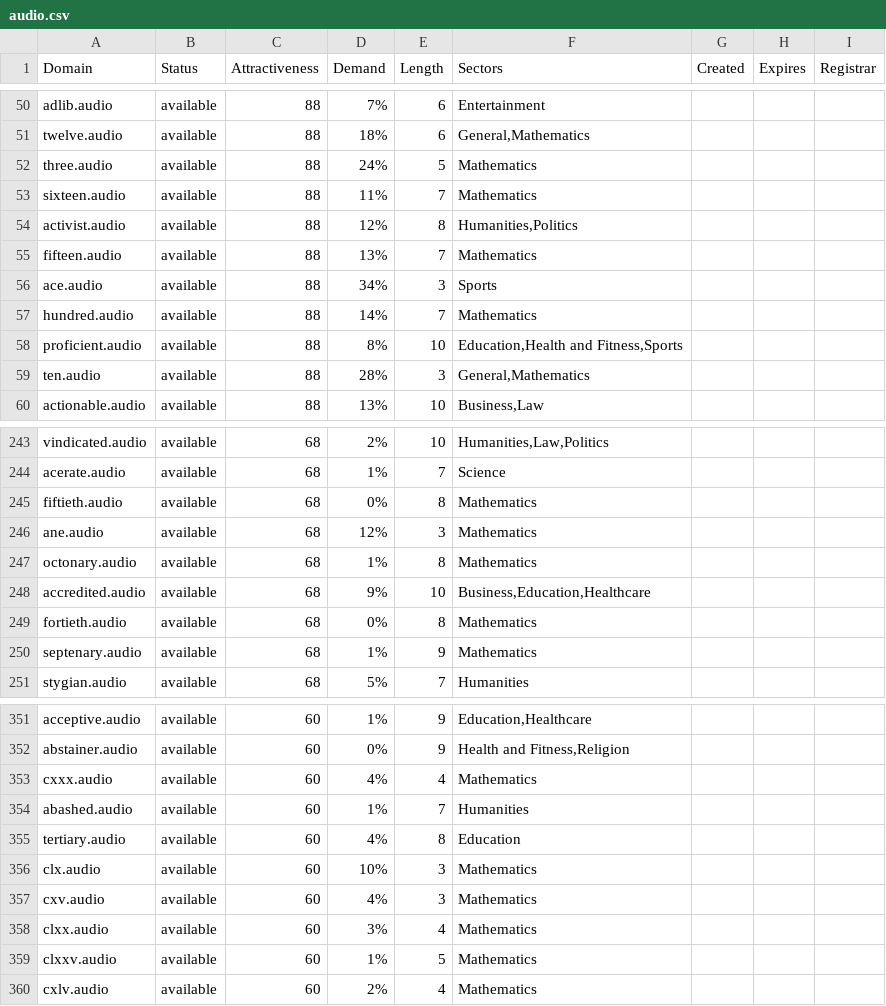
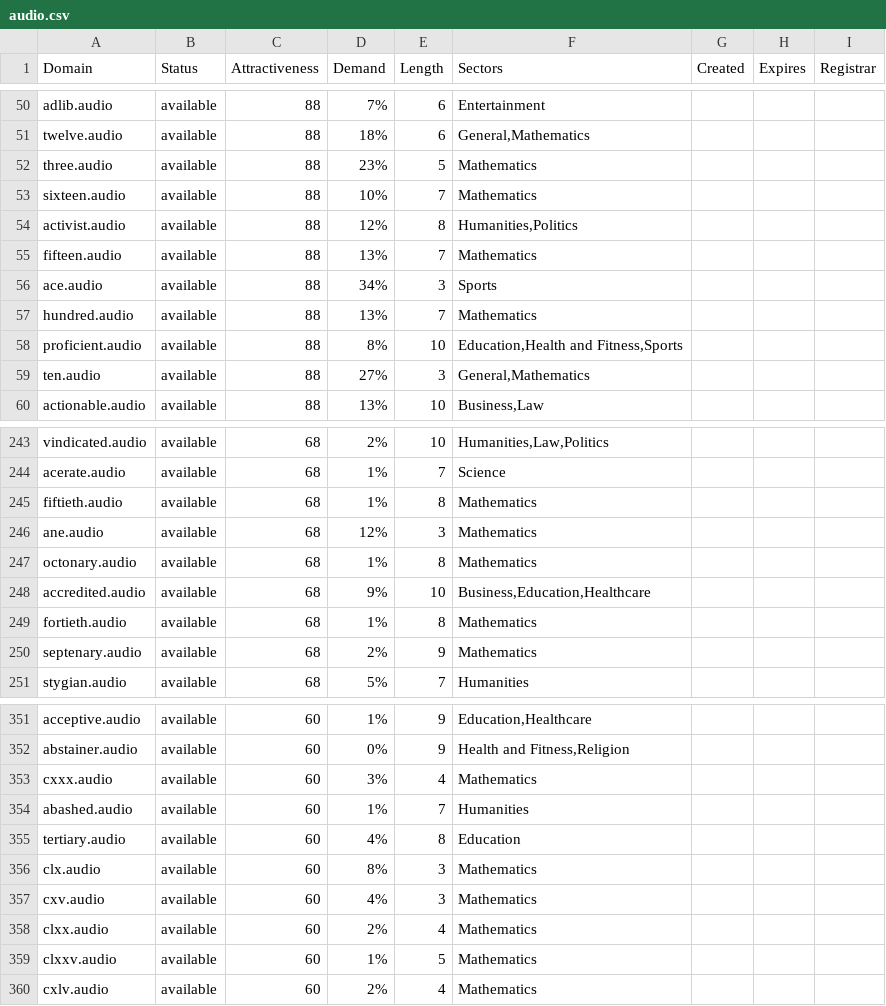
Before and after one commit to UniqueDomains/audio-oneword-domains, a CSV file: audio.csv, drawn as a sheet; only a part is shown, gaps mark what is left out; the diff covers the shown part only.

```diff
--- a/audio.csv
+++ b/audio.csv
@@ -51,4 +51,4 @@ adlib.audio,available,88,7%,6,Entertainment,,,
 twelve.audio,available,88,18%,6,"General,Mathematics",,,
-three.audio,available,88,24%,5,Mathematics,,,
-sixteen.audio,available,88,11%,7,Mathematics,,,
+three.audio,available,88,23%,5,Mathematics,,,
+sixteen.audio,available,88,10%,7,Mathematics,,,
 activist.audio,available,88,12%,8,"Humanities,Politics",,,
@@ -56,5 +56,5 @@ fifteen.audio,available,88,13%,7,Mathematics,,,
 ace.audio,available,88,34%,3,Sports,,,
-hundred.audio,available,88,14%,7,Mathematics,,,
+hundred.audio,available,88,13%,7,Mathematics,,,
 proficient.audio,available,88,8%,10,"Education,Health and Fitness,Sports",,,
-ten.audio,available,88,28%,3,"General,Mathematics",,,
+ten.audio,available,88,27%,3,"General,Mathematics",,,
 actionable.audio,available,88,13%,10,"Business,Law",,,
@@ -244,3 +244,3 @@ vindicated.audio,available,68,2%,10,"Humanities,Law,Politics",,,
 acerate.audio,available,68,1%,7,Science,,,
-fiftieth.audio,available,68,0%,8,Mathematics,,,
+fiftieth.audio,available,68,1%,8,Mathematics,,,
 ane.audio,available,68,12%,3,Mathematics,,,
@@ -248,4 +248,4 @@ octonary.audio,available,68,1%,8,Mathematics,,,
 accredited.audio,available,68,9%,10,"Business,Education,Healthcare",,,
-fortieth.audio,available,68,0%,8,Mathematics,,,
-septenary.audio,available,68,1%,9,Mathematics,,,
+fortieth.audio,available,68,1%,8,Mathematics,,,
+septenary.audio,available,68,2%,9,Mathematics,,,
 stygian.audio,available,68,5%,7,Humanities,,,
@@ -352,8 +352,8 @@ acceptive.audio,available,60,1%,9,"Education,Healthcare",,,
 abstainer.audio,available,60,0%,9,"Health and Fitness,Religion",,,
-cxxx.audio,available,60,4%,4,Mathematics,,,
+cxxx.audio,available,60,3%,4,Mathematics,,,
 abashed.audio,available,60,1%,7,Humanities,,,
 tertiary.audio,available,60,4%,8,Education,,,
-clx.audio,available,60,10%,3,Mathematics,,,
+clx.audio,available,60,8%,3,Mathematics,,,
 cxv.audio,available,60,4%,3,Mathematics,,,
-clxx.audio,available,60,3%,4,Mathematics,,,
+clxx.audio,available,60,2%,4,Mathematics,,,
 clxxv.audio,available,60,1%,5,Mathematics,,,
```
Also changed, not shown: 49 edited cells elsewhere in this file, 2 other files.
